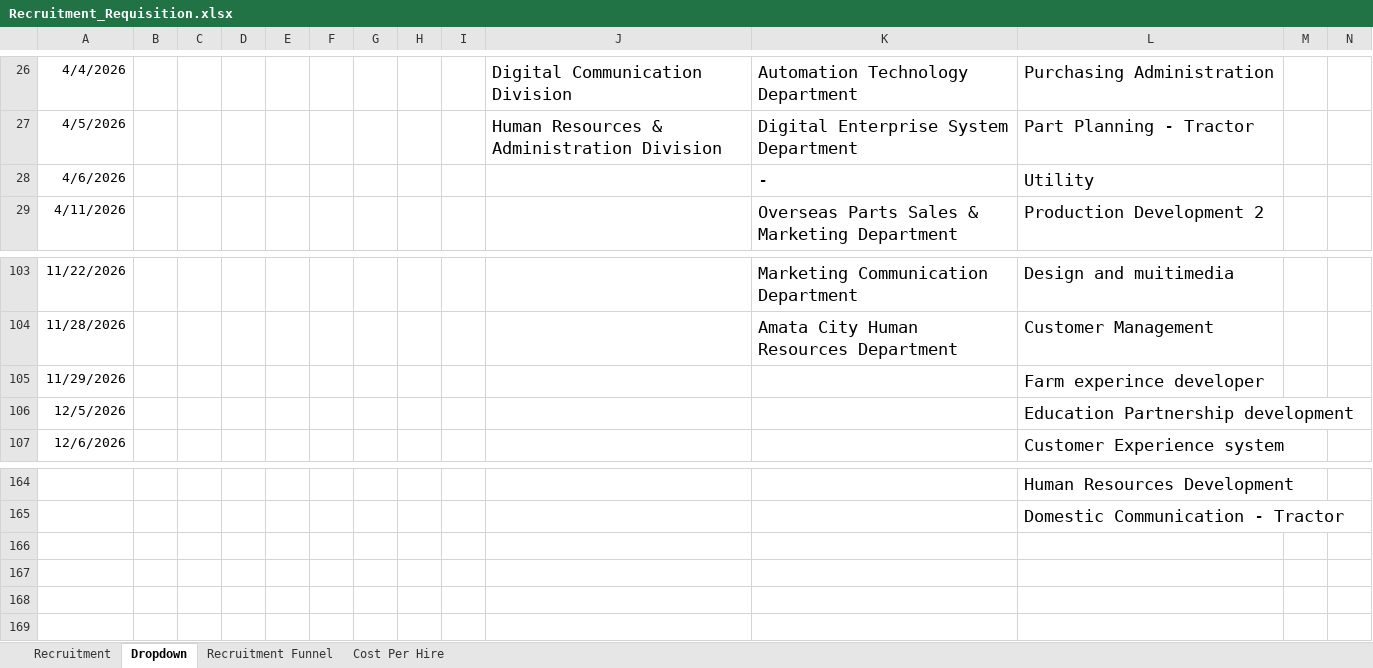
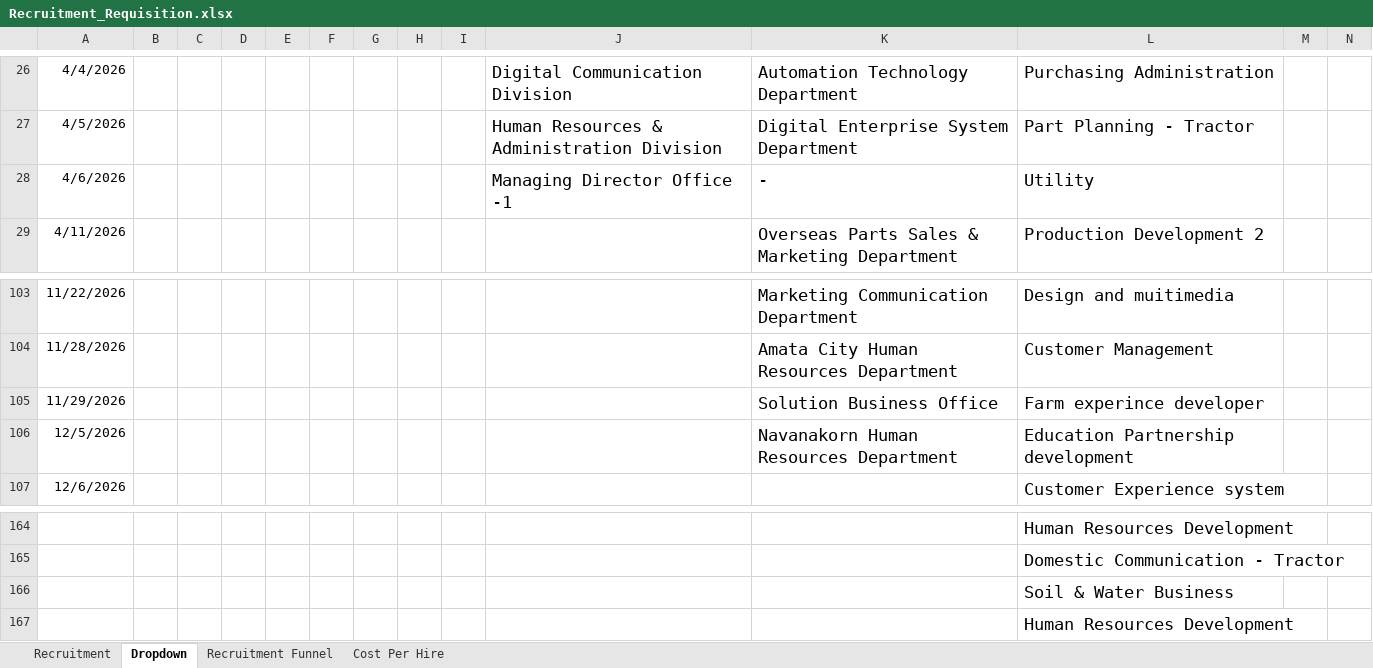
Before and after one commit to lapatj12/Recruitment_Dashboard, an Excel workbook: data/Recruitment_Requisition.xlsx, sheet Dropdown, drawn as a sheet; only a part is shown, gaps mark what is left out; values as stored, in another font and other column widths than the file's, no borders; table styles not drawn; the diff names each change by its address in the sheet, - before the commit and + after, or states it on an @@ line.

```diff
--- a/data/Recruitment_Requisition.xlsx (sheet Dropdown)
+++ b/data/Recruitment_Requisition.xlsx (sheet Dropdown)
-J28: (empty)
+J28: Managing Director Office -1
-K105: (empty)
+K105: Solution Business Office
-K106: (empty)
+K106: Navanakorn Human Resources Department
+row 166:  |  |  |  |  |  |  |  |  |  |  | Soil & Water Business
+row 167:  |  |  |  |  |  |  |  |  |  |  | Human Resources Development
```
Also changed, not shown: sheet Recruitment, formulas that keep their value.
